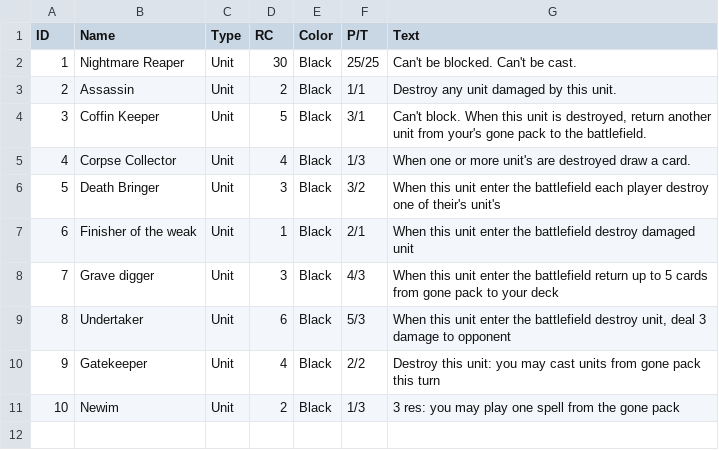
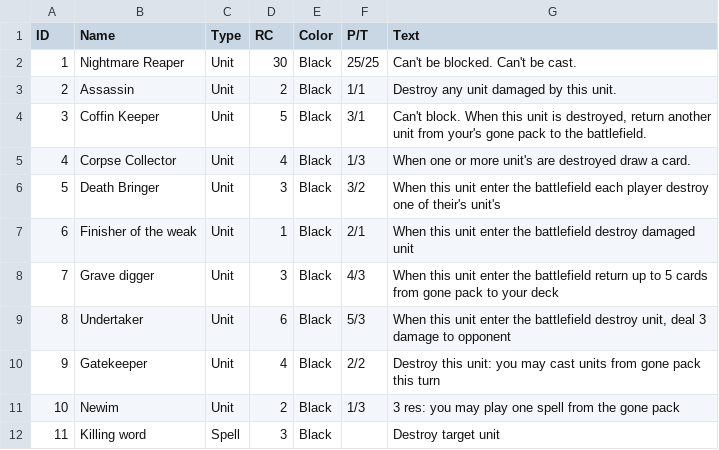
Before and after one commit to LisciOusko/ondatra, a CSV file: cardindex.csv, drawn as a sheet; the diff names each change by its address in the sheet, - before the commit and + after, or states it on an @@ line.

```diff
--- a/cardindex.csv
+++ b/cardindex.csv
+row 12: 11 | Killing word | Spell | 3 | Black |  | Destroy target unit
```
Also changed, not shown: 1 other file.
